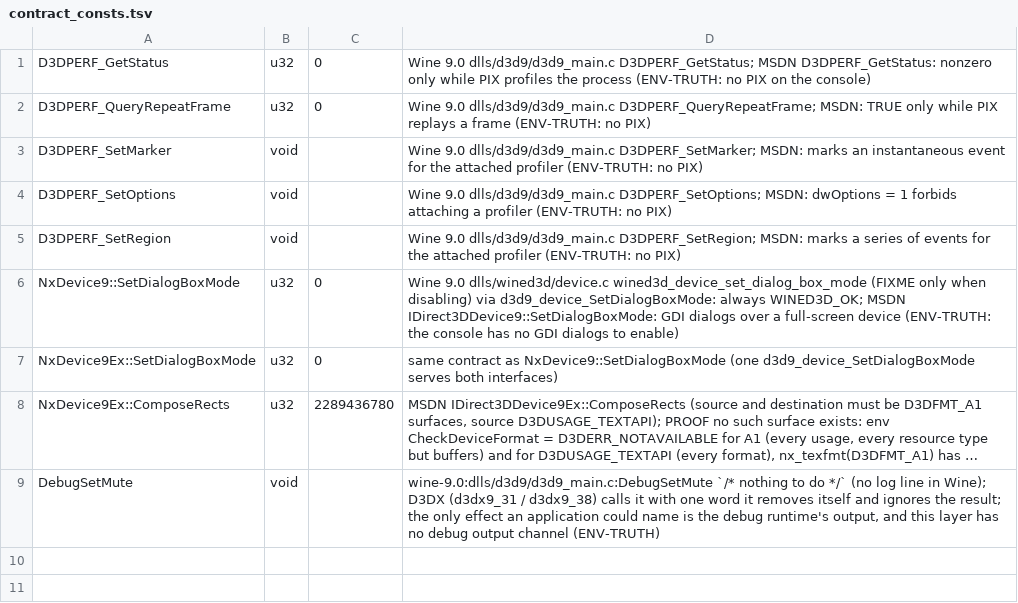
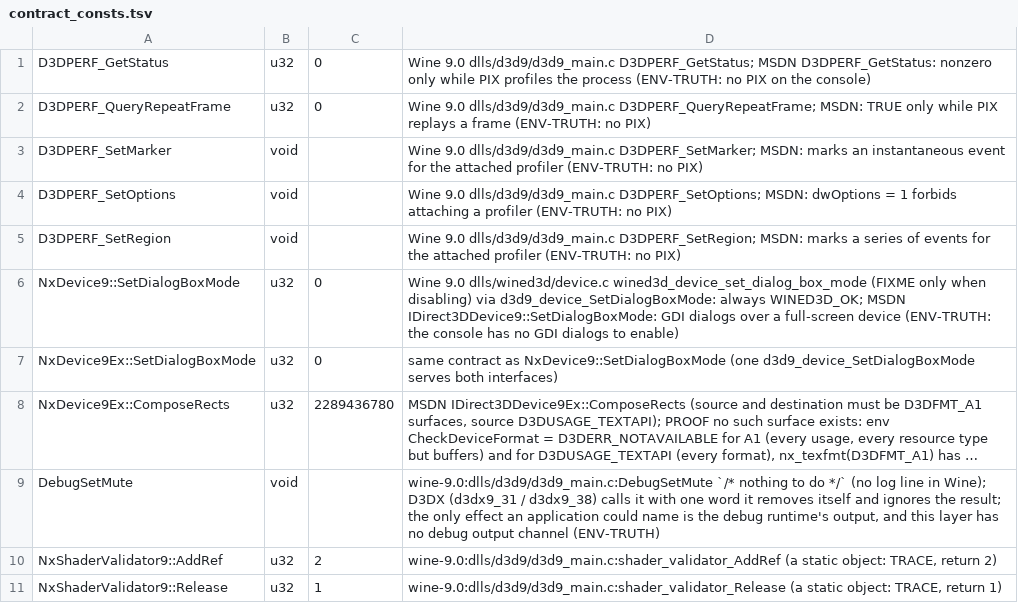
Before and after one commit to toadharvard/nx-agent, a TSV file: ports/fnv-nx/render/d3d9/dev/contract_consts.tsv, drawn as a sheet; long unchanged cells end in …; the diff names each change by its address in the sheet, - before the commit and + after, or states it on an @@ line.

```diff
--- a/ports/fnv-nx/render/d3d9/dev/contract_consts.tsv
+++ b/ports/fnv-nx/render/d3d9/dev/contract_consts.tsv
+row 10: NxShaderValidator9::AddRef | u32 | 2 | wine-9.0:dlls/d3d9/d3d9_main.c:shader_validator_AddRef (a static object: TRACE, return 2)
+row 11: NxShaderValidator9::Release | u32 | 1 | wine-9.0:dlls/d3d9/d3d9_main.c:shader_validator_Release (a static object: TRACE, return 1)
```
Also changed, not shown: 8 other files.
